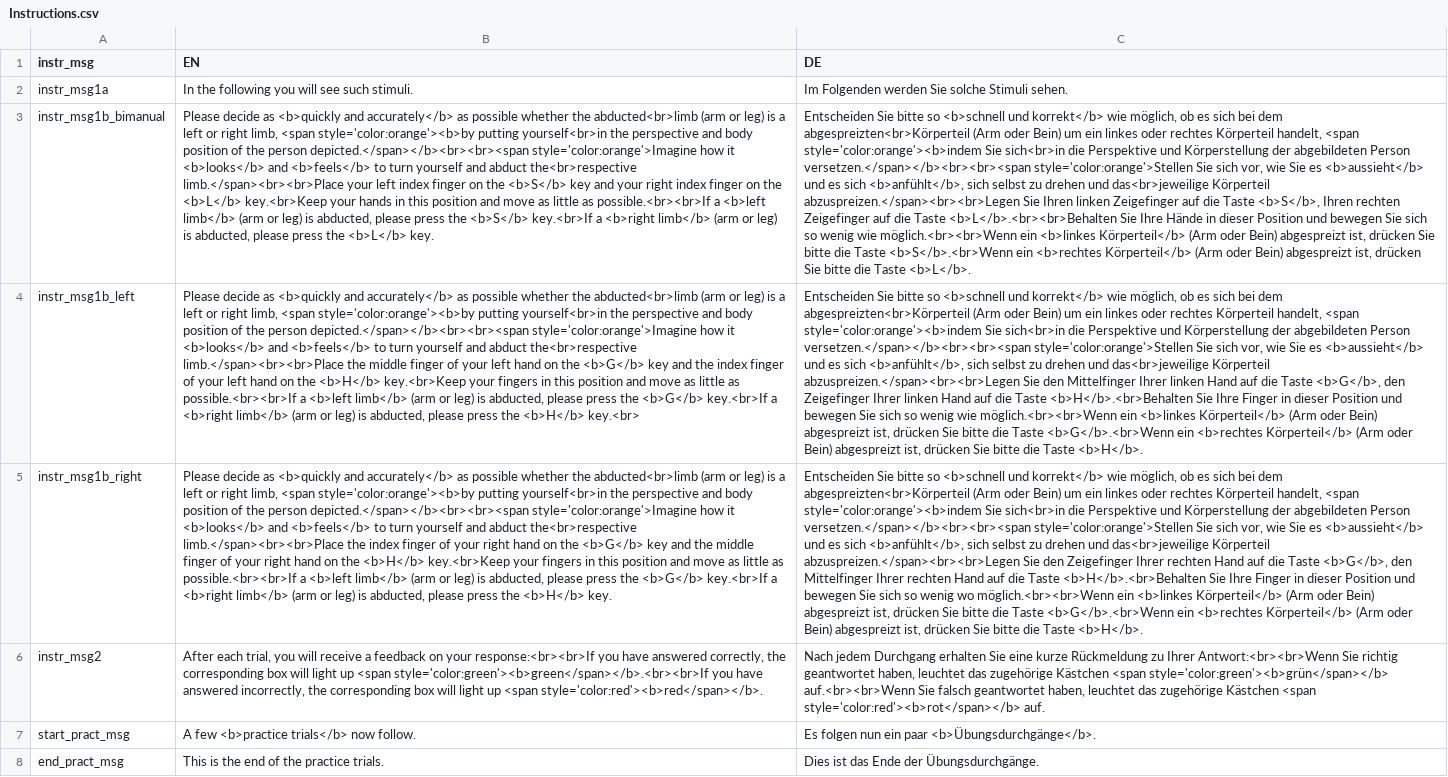
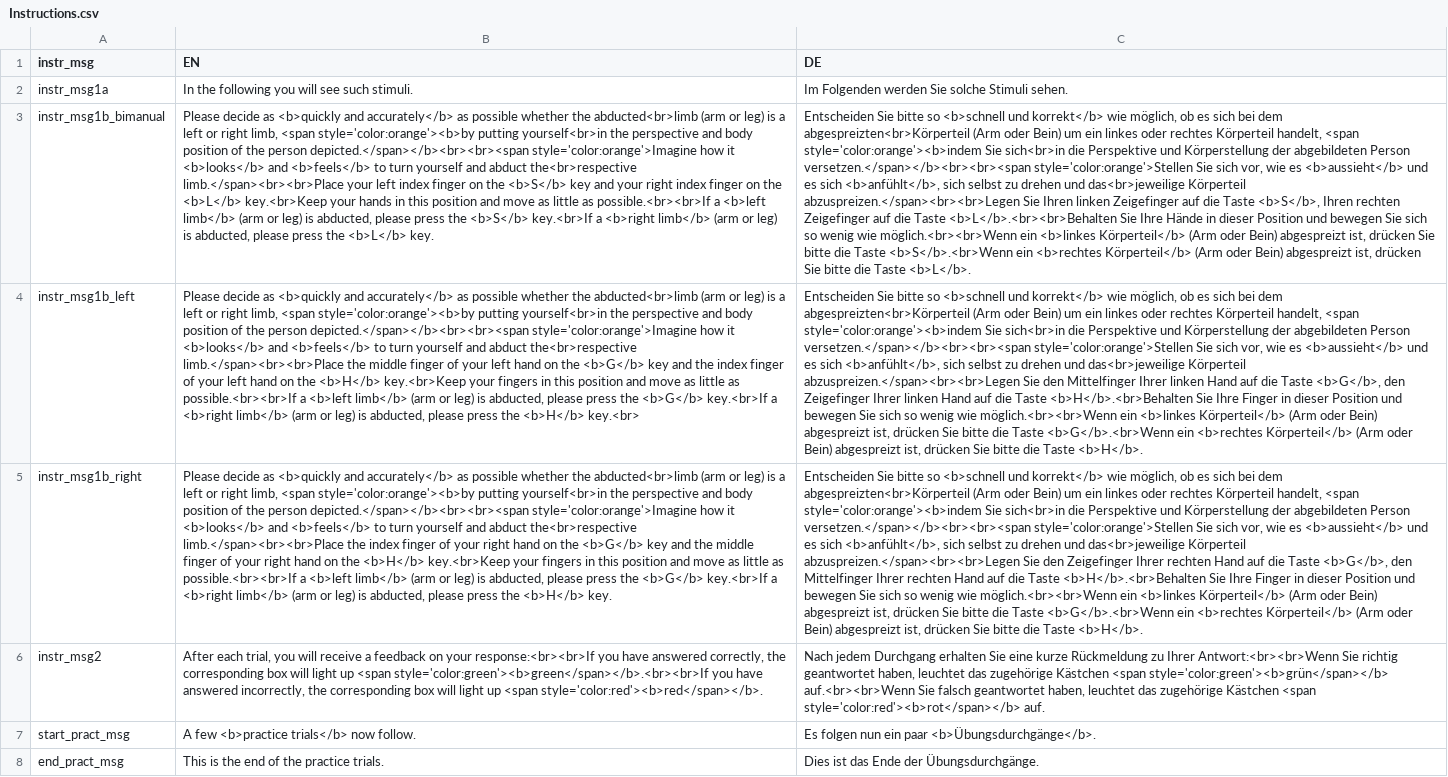
Before and after one commit to carlacz/MBRT, a CSV file: OpenSesame-online/mbrt_files/Instructions.csv, drawn as a sheet; only a part is shown; the diff names each change by its address in the sheet, - before the commit and + after, or states it on an @@ line.

Commit message:
Add files via upload

```diff
--- a/OpenSesame-online/mbrt_files/Instructions.csv
+++ b/OpenSesame-online/mbrt_files/Instructions.csv
-C3 (DE): …vor, wie Sie es <b>aussieht</b>…
+C3 (DE): …vor, wie es <b>aussieht</b>…
-C4 (DE): …vor, wie Sie es <b>aussieht</b>…
+C4 (DE): …vor, wie es <b>aussieht</b>…
-C5 (DE): …vor, wie Sie es <b>aussieht</b> und es sich <b>anfühlt</b>, sich selbst zu drehen und das<br>jeweilige Körperteil abzuspreizen.</span><br><br>Legen Sie den Zeigefinger Ihrer rechten Hand auf die Taste <b>G</b>, den Mittelfinger Ihrer rechten Hand auf die Taste <b>H</b>.<br>Behalten Sie Ihre Finger in dieser Position und bewegen Sie sich so wenig wo möglich.<br><br>Wenn ein…
+C5 (DE): …vor, wie es <b>aussieht</b> und es sich <b>anfühlt</b>, sich selbst zu drehen und das<br>jeweilige Körperteil abzuspreizen.</span><br><br>Legen Sie den Zeigefinger Ihrer rechten Hand auf die Taste <b>G</b>, den Mittelfinger Ihrer rechten Hand auf die Taste <b>H</b>.<br>Behalten Sie Ihre Finger in dieser Position und bewegen Sie sich so wenig wie möglich.<br><br>Wenn ein…
```
